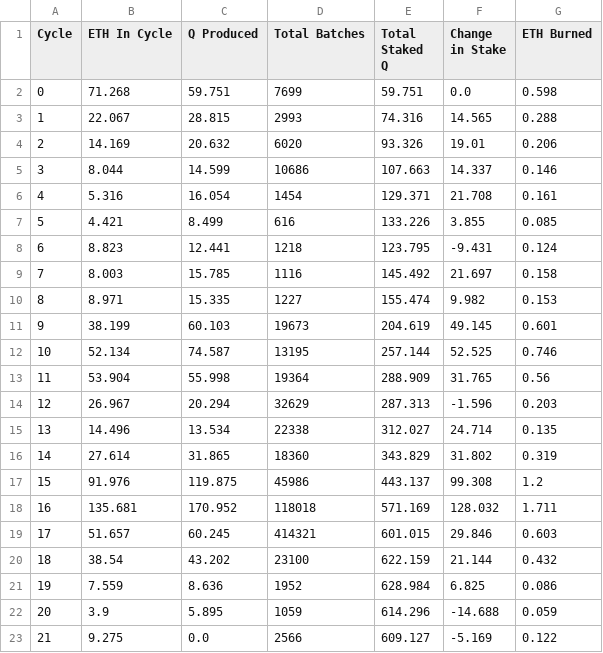
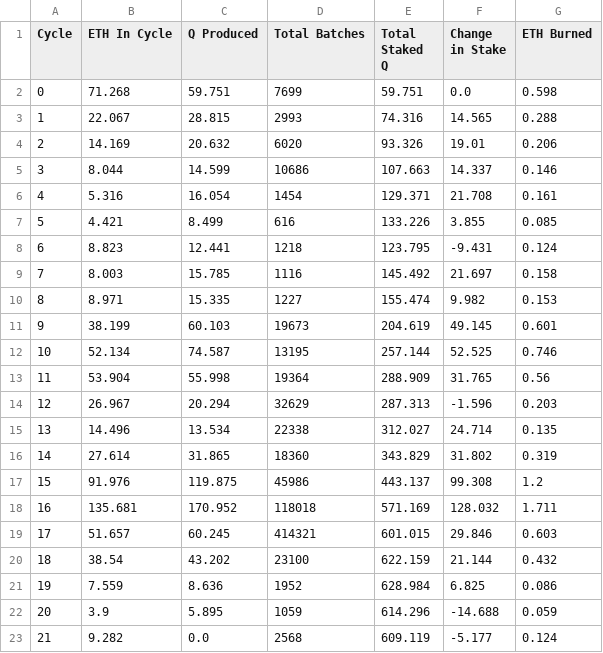
Before and after one commit to TreeCityWes/QTool, a CSV file: cycle_stats.csv, drawn as a sheet.

Commit message:
Data updated on Tue Jun 18 07:48:03 UTC 2024

```diff
--- a/cycle_stats.csv
+++ b/cycle_stats.csv
@@ -22,2 +22,2 @@ Cycle,ETH In Cycle,Q Produced,Total Batches,Total Staked Q,Change in Stake,ETH B
 20,3.9,5.895,1059,614.296,-14.688,0.059
-21,9.275,0.0,2566,609.127,-5.169,0.122
+21,9.282,0.0,2568,609.119,-5.177,0.124
```
Also changed, not shown: 2 other files.
